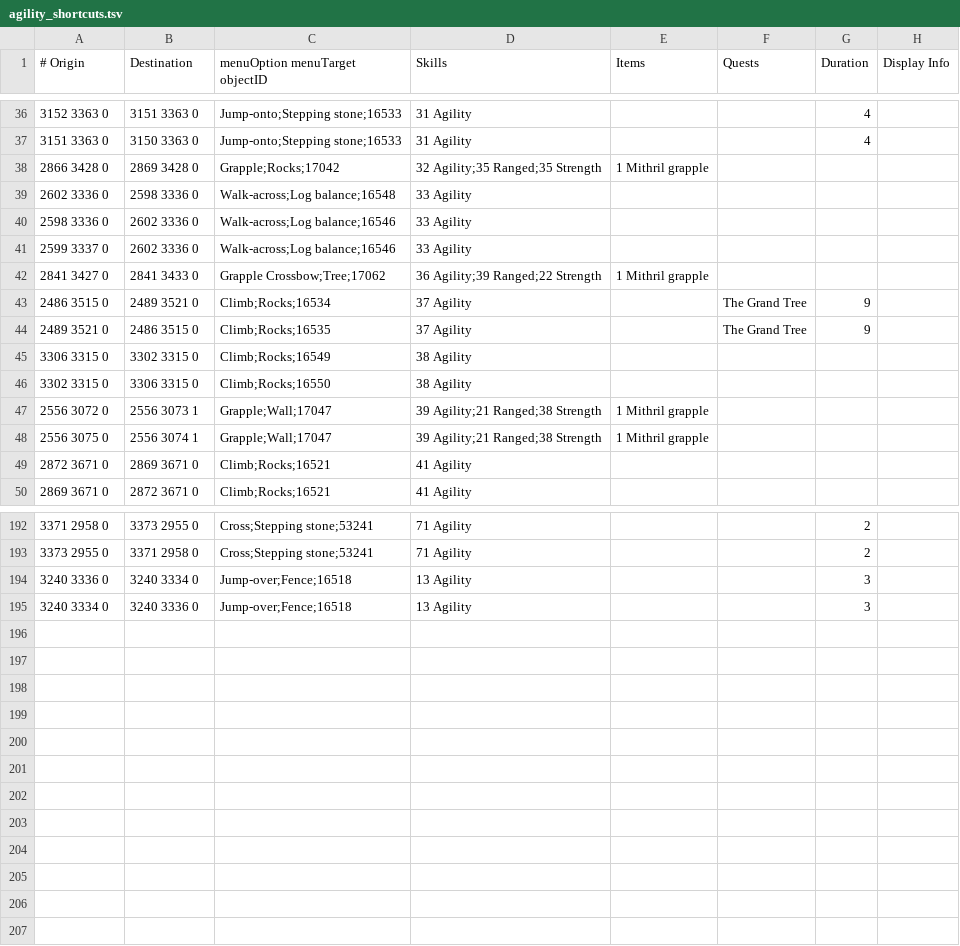
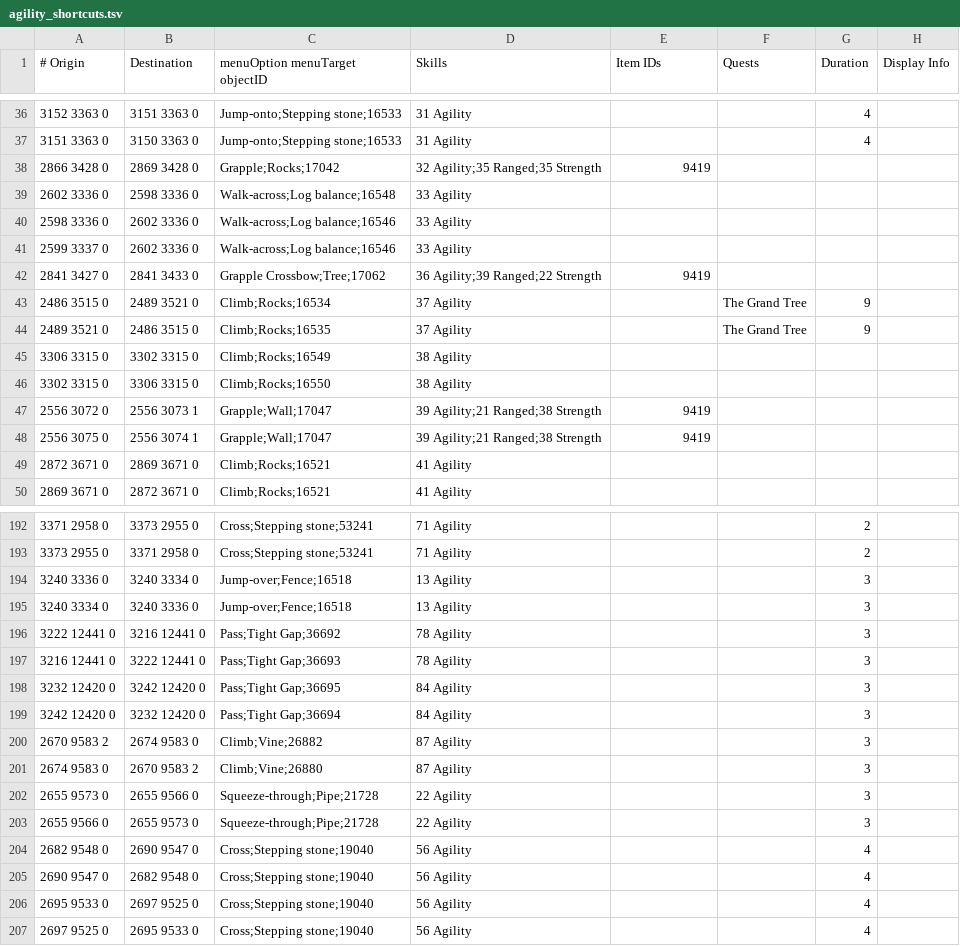
Before and after one commit to NewGenEng/Microbot, a TSV file: runelite-client/src/main/resources/net/runelite/client/plugins/microbot/shortestpath/agility_shortcuts.tsv, drawn as a sheet; only a part is shown, gaps mark what is left out; the diff covers the shown part only.

Commit message:
feat: use hasRequiredRunes over checking sprites in spellbook for teleports feat: add a large amount of spells into Rs2Spells feat: create Rs2Spellbook enum to leverage as an object for Rs2Spells & Rs2CombatSpells chore: clean-up items requirements inside of pathfinder config feat: add chasm of fire transports feat: add brimhaven dungeon transports

```diff
--- a/runelite-client/src/main/resources/net/runelite/client/plugins/microbot/shortestpath/agility_shortcuts.tsv
+++ b/runelite-client/src/main/resources/net/runelite/client/plugins/microbot/shortestpath/agility_shortcuts.tsv
@@ -1 +1 @@
-# Origin	Destination	menuOption menuTarget objectID	Skills	Items	Quests	Duration	Display Info
+# Origin	Destination	menuOption menuTarget objectID	Skills	Item IDs	Quests	Duration	Display Info
@@ -37,3 +37,3 @@
 3151 3363 0	3150 3363 0	Jump-onto;Stepping stone;16533	31 Agility			4	
-2866 3428 0	2869 3428 0	Grapple;Rocks;17042	32 Agility;35 Ranged;35 Strength	1 Mithril grapple			
+2866 3428 0	2869 3428 0	Grapple;Rocks;17042	32 Agility;35 Ranged;35 Strength	9419			
 2602 3336 0	2598 3336 0	Walk-across;Log balance;16548	33 Agility				
@@ -41,3 +41,3 @@
 2599 3337 0	2602 3336 0	Walk-across;Log balance;16546	33 Agility				
-2841 3427 0	2841 3433 0	Grapple Crossbow;Tree;17062	36 Agility;39 Ranged;22 Strength	1 Mithril grapple			
+2841 3427 0	2841 3433 0	Grapple Crossbow;Tree;17062	36 Agility;39 Ranged;22 Strength	9419			
 2486 3515 0	2489 3521 0	Climb;Rocks;16534	37 Agility		The Grand Tree	9	
@@ -46,4 +46,4 @@
 3302 3315 0	3306 3315 0	Climb;Rocks;16550	38 Agility				
-2556 3072 0	2556 3073 1	Grapple;Wall;17047	39 Agility;21 Ranged;38 Strength	1 Mithril grapple			
-2556 3075 0	2556 3074 1	Grapple;Wall;17047	39 Agility;21 Ranged;38 Strength	1 Mithril grapple			
+2556 3072 0	2556 3073 1	Grapple;Wall;17047	39 Agility;21 Ranged;38 Strength	9419			
+2556 3075 0	2556 3074 1	Grapple;Wall;17047	39 Agility;21 Ranged;38 Strength	9419			
 2872 3671 0	2869 3671 0	Climb;Rocks;16521	41 Agility				
@@ -195,0 +196,12 @@
+3222 12441 0	3216 12441 0	Pass;Tight Gap;36692	78 Agility	 		3	
+3216 12441 0	3222 12441 0	Pass;Tight Gap;36693	78 Agility	 		3	
+3232 12420 0	3242 12420 0	Pass;Tight Gap;36695	84 Agility	 		3	
+3242 12420 0	3232 12420 0	Pass;Tight Gap;36694	84 Agility	 		3	
+2670 9583 2	2674 9583 0	Climb;Vine;26882	87 Agility			3	
+2674 9583 0	2670 9583 2	Climb;Vine;26880	87 Agility			3	
+2655 9573 0	2655 9566 0	Squeeze-through;Pipe;21728	22 Agility			3	
+2655 9566 0	2655 9573 0	Squeeze-through;Pipe;21728	22 Agility			3	
+2682 9548 0	2690 9547 0	Cross;Stepping stone;19040	56 Agility			4	
+2690 9547 0	2682 9548 0	Cross;Stepping stone;19040	56 Agility			4	
+2695 9533 0	2697 9525 0	Cross;Stepping stone;19040	56 Agility			4	
+2697 9525 0	2695 9533 0	Cross;Stepping stone;19040	56 Agility			4	
```
Also changed, not shown: 7 edited cells elsewhere in this file, runelite-client/src/main/resources/net/runelite/client/plugins/microbot/shortestpath/boats.tsv, runelite-client/src/main/resources/net/runelite/client/plugins/microbot/shortestpath/quetzals.tsv, 20 other files.
